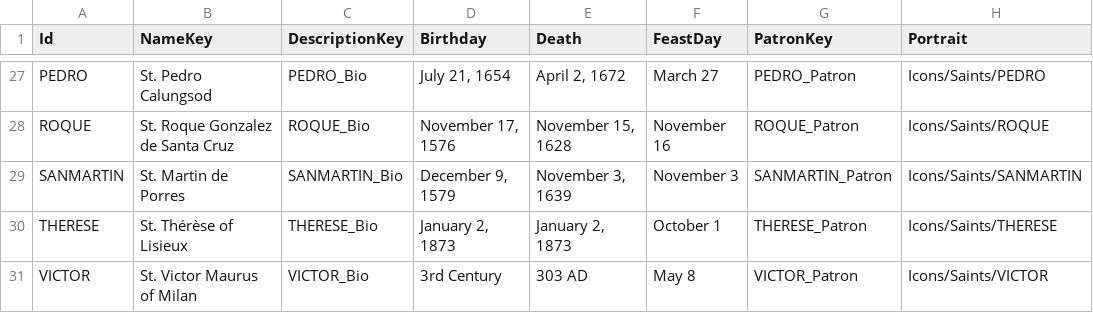
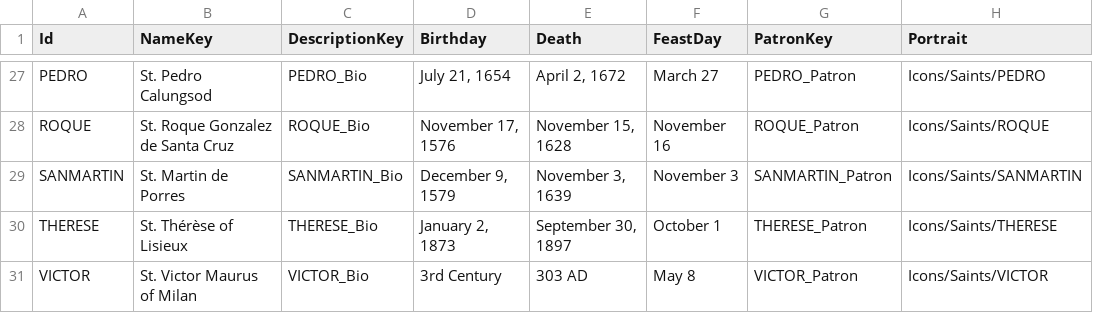
Before and after one commit to baddestguy/SainthoodStories, a CSV file: Assets/Resources/GameData/SaintsData.csv, drawn as a sheet; only a part is shown, gaps mark what is left out.

```diff
--- a/Assets/Resources/GameData/SaintsData.csv
+++ b/Assets/Resources/GameData/SaintsData.csv
@@ -29,3 +29,3 @@ ROQUE,St. Roque Gonzalez de Santa Cruz,ROQUE_Bio,"November 17, 1576","November 1
 SANMARTIN,St. Martin de Porres,SANMARTIN_Bio,"December 9, 1579","November 3, 1639",November 3,SANMARTIN_Patron,Icons/Saints/SANMARTIN
-THERESE,St. Thérèse of Lisieux,THERESE_Bio,"January 2, 1873","January 2, 1873",October 1,THERESE_Patron,Icons/Saints/THERESE
+THERESE,St. Thérèse of Lisieux,THERESE_Bio,"January 2, 1873","September 30, 1897",October 1,THERESE_Patron,Icons/Saints/THERESE
 VICTOR,St. Victor Maurus of Milan,VICTOR_Bio,3rd Century,303 AD,May 8,VICTOR_Patron,Icons/Saints/VICTOR
```
Also changed, not shown: Assets/Resources/GameData/Localization.csv, Assets/Resources/GameData/SaintsEvent.csv, 9 other files.
